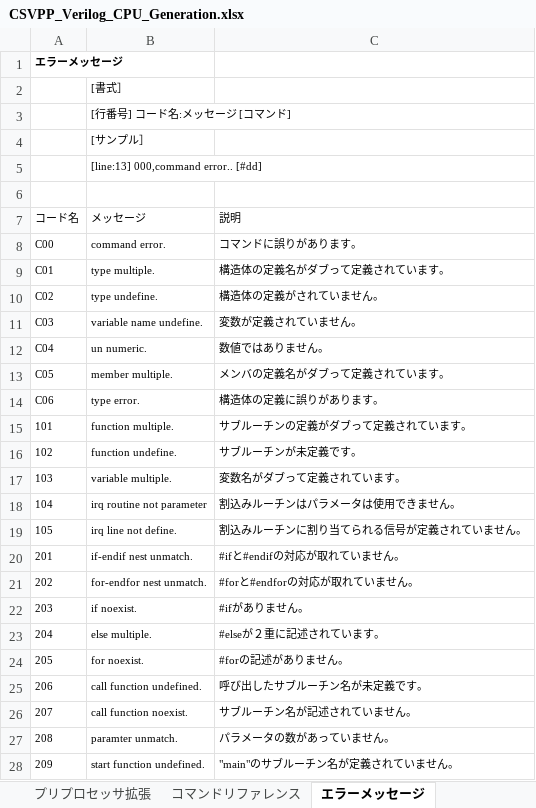
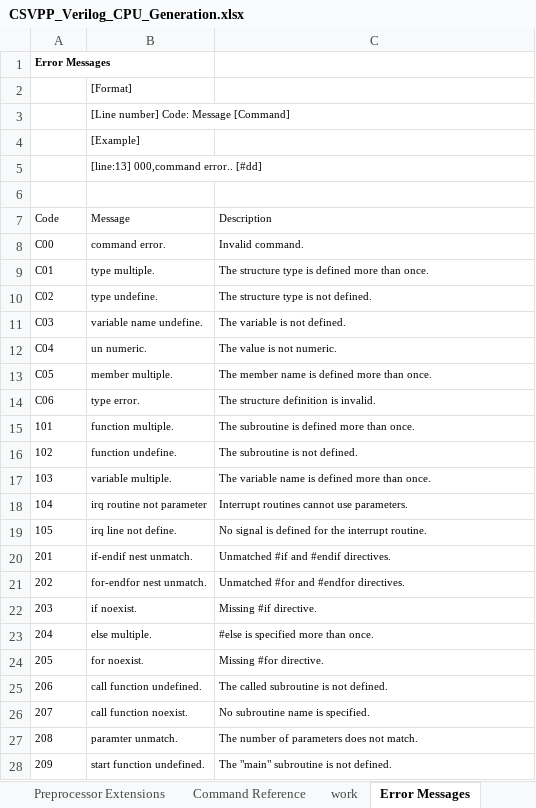
Before and after one commit to sky-seeker99/csvpp, an Excel workbook: cpu_maker_2/CSVPP_Verilog_CPU_Generation.xlsx, sheet Error Messages, drawn as a sheet; only a part is shown; values as stored, in another font and other column widths than the file's, no borders; removed rows and columns are numbered as before the commit, all else as after; the diff covers the shown part only; the diff names each change by its address in the sheet, - before the commit and + after, or states it on an @@ line.

```diff
--- a/cpu_maker_2/CSVPP_Verilog_CPU_Generation.xlsx (sheet Error Messages)
+++ b/cpu_maker_2/CSVPP_Verilog_CPU_Generation.xlsx (sheet Error Messages)
-sheet tab: プリプロセッサ拡張
+sheet tab: Preprocessor Extensions
-sheet tab: コマンドリファレンス
+sheet tab: Command Reference
-sheet tab: エラーメッセージ
+sheet tab: Error Messages
@@ sheet tab unhidden: work @@
-A1: エラーメッセージ
+A1: Error Messages
-B2: [書式］
+B2: [Format]
-B3: [行番号] コード名:メッセージ [コマンド]
+B3: [Line number] Code: Message [Command]
-B4: [サンプル］
+B4: [Example]
-row 7: コード名 | メッセージ | 説明
+row 7: Code | Message | Description
-C8: コマンドに誤りがあります。
+C8: Invalid command.
-C9: 構造体の定義名がダブって定義されています。
+C9: The structure type is defined more than once.
-C10: 構造体の定義がされていません。
+C10: The structure type is not defined.
-C11: 変数が定義されていません。
+C11: The variable is not defined.
-C12: 数値ではありません。
+C12: The value is not numeric.
-C13: メンバの定義名がダブって定義されています。
+C13: The member name is defined more than once.
-C14: 構造体の定義に誤りがあります。
+C14: The structure definition is invalid.
-C15: サブルーチンの定義がダブって定義されています。
+C15: The subroutine is defined more than once.
-C16: サブルーチンが未定義です。
+C16: The subroutine is not defined.
-C17: 変数名がダブって定義されています。
+C17: The variable name is defined more than once.
-C18: 割込みルーチンはパラメータは使用できません。
+C18: Interrupt routines cannot use parameters.
-C19: 割込みルーチンに割り当てられる信号が定義されていません。
+C19: No signal is defined for the interrupt routine.
-C20: #ifと#endifの対応が取れていません。
+C20: Unmatched #if and #endif directives.
-C21: #forと#endforの対応が取れていません。
+C21: Unmatched #for and #endfor directives.
-C22: #ifがありません。
+C22: Missing #if directive.
-C23: #elseが２重に記述されています。
+C23: #else is specified more than once.
-C24: #forの記述がありません。
+C24: Missing #for directive.
-C25: 呼び出したサブルーチン名が未定義です。
+C25: The called subroutine is not defined.
-C26: サブルーチン名が記述されていません。
+C26: No subroutine name is specified.
-C27: パラメータの数があっていません。
+C27: The number of parameters does not match.
-C28: "main"のサブルーチン名が定義されていません。
+C28: The "main" subroutine is not defined.
```
Also changed, not shown: 5 edited cells elsewhere in this sheet, sheet Command Reference, sheet Output Format, sheet Generated Instructions, sheet Generated File Structure, sheet Variables, sheet Pointers, 11 more sheets, other sheet tabs, charts or pictures, 2 other files.
